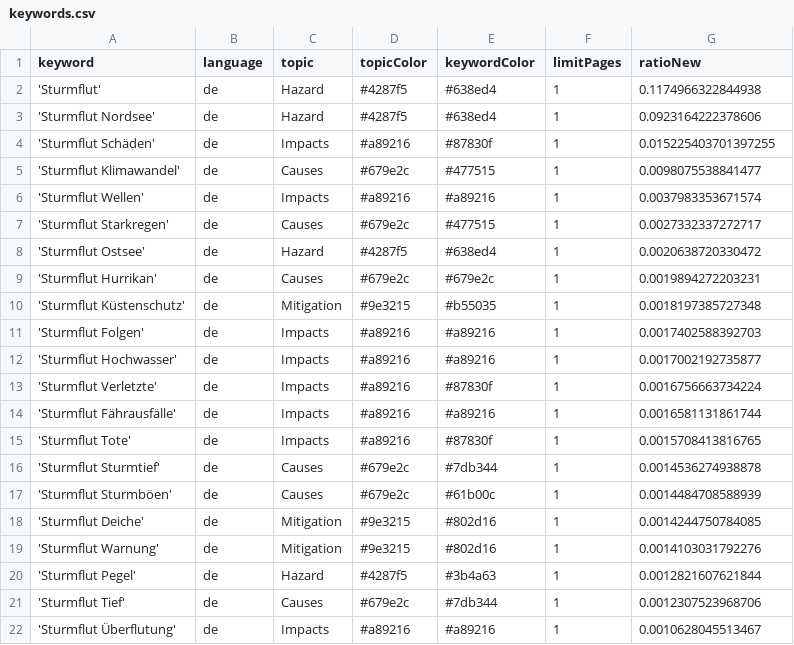
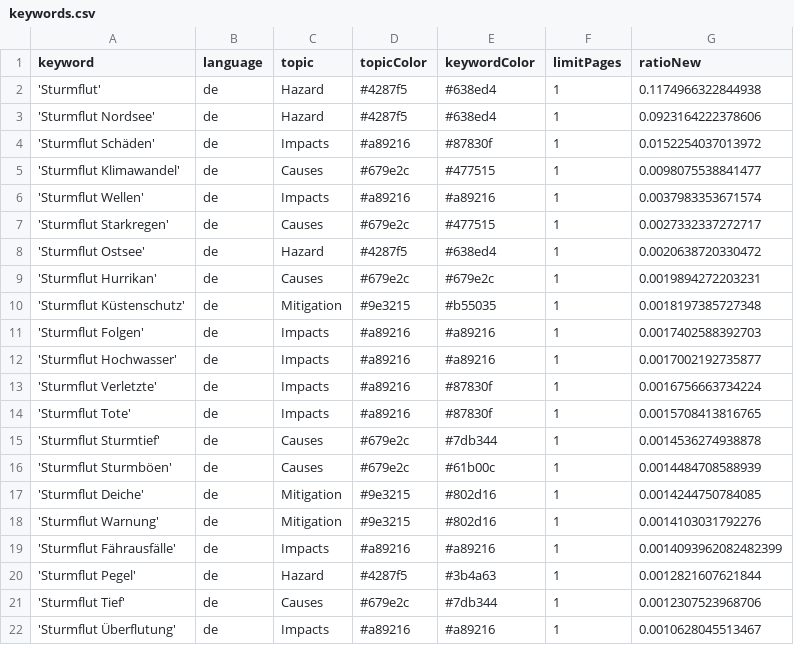
Before and after one commit to MomoMusic/surgeIsComing, a CSV file: keywords.csv, drawn as a sheet; only a part is shown.

Commit message:
Commit from GitHub Actions (harvest:0.0)

```diff
--- a/keywords.csv
+++ b/keywords.csv
@@ -3,3 +3,3 @@ keyword,language,topic,topicColor,keywordColor,limitPages,ratioNew
 'Sturmflut Nordsee',de,Hazard,#4287f5,#638ed4,1,0.0923164222378606
-'Sturmflut Schäden',de,Impacts,#a89216,#87830f,1,0.015225403701397255
+'Sturmflut Schäden',de,Impacts,#a89216,#87830f,1,0.0152254037013972
 'Sturmflut Klimawandel',de,Causes,#679e2c,#477515,1,0.0098075538841477
@@ -13,3 +13,2 @@ keyword,language,topic,topicColor,keywordColor,limitPages,ratioNew
 'Sturmflut Verletzte',de,Impacts,#a89216,#87830f,1,0.0016756663734224
-'Sturmflut Fährausfälle',de,Impacts,#a89216,#a89216,1,0.0016581131861744
 'Sturmflut Tote',de,Impacts,#a89216,#87830f,1,0.0015708413816765
@@ -19,2 +18,3 @@ keyword,language,topic,topicColor,keywordColor,limitPages,ratioNew
 'Sturmflut Warnung',de,Mitigation,#9e3215,#802d16,1,0.0014103031792276
+'Sturmflut Fährausfälle',de,Impacts,#a89216,#a89216,1,0.0014093962082482399
 'Sturmflut Pegel',de,Hazard,#4287f5,#3b4a63,1,0.0012821607621844
```
